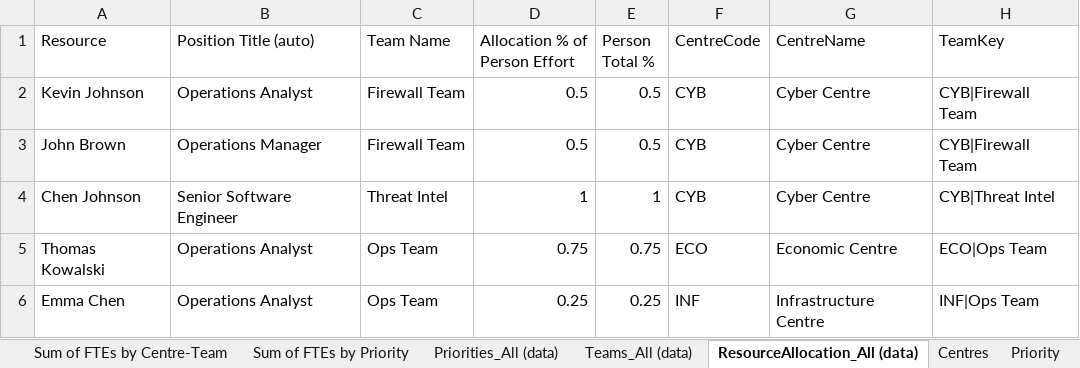
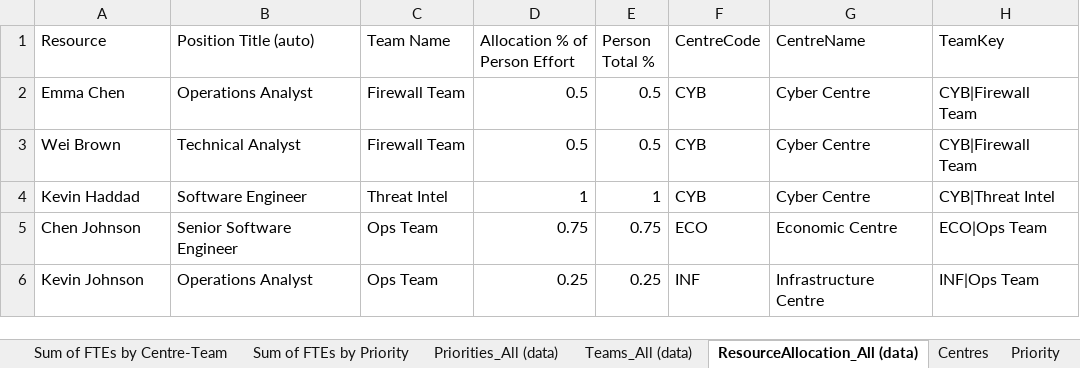
Before and after one commit to Gajol/Prioritization, an Excel workbook: management/consolidation/consolidation.xlsx, sheet ResourceAllocation_All (data), drawn as a sheet; values as stored, in another font and other column widths than the file's, no borders; table styles not drawn; the diff names each change by its address in the sheet, - before the commit and + after, or states it on an @@ line.

```diff
--- a/management/consolidation/consolidation.xlsx (sheet ResourceAllocation_All (data))
+++ b/management/consolidation/consolidation.xlsx (sheet ResourceAllocation_All (data))
-A2 (Resource): Kevin Johnson
+A2 (Resource): Emma Chen
-A3 (Resource): John Brown
+A3 (Resource): Wei Brown
-B3 (Position Title (auto)): Operations Manager
+B3 (Position Title (auto)): Technical Analyst
-A4 (Resource): Chen Johnson
+A4 (Resource): Kevin Haddad
-B4 (Position Title (auto)): Senior Software Engineer
+B4 (Position Title (auto)): Software Engineer
-A5 (Resource): Thomas Kowalski
+A5 (Resource): Chen Johnson
-B5 (Position Title (auto)): Operations Analyst
+B5 (Position Title (auto)): Senior Software Engineer
-A6 (Resource): Emma Chen
+A6 (Resource): Kevin Johnson
```
Also changed, not shown: sheet Teams_All (data), sheet Priorities_All (data), 2 other files.
